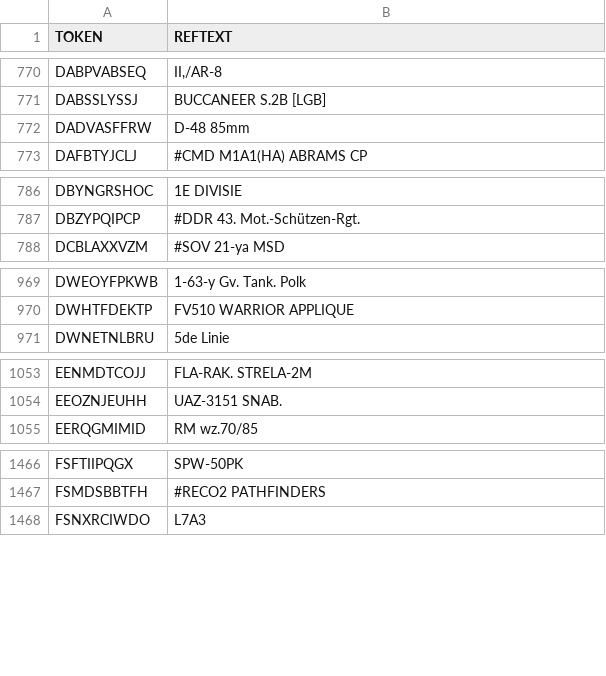
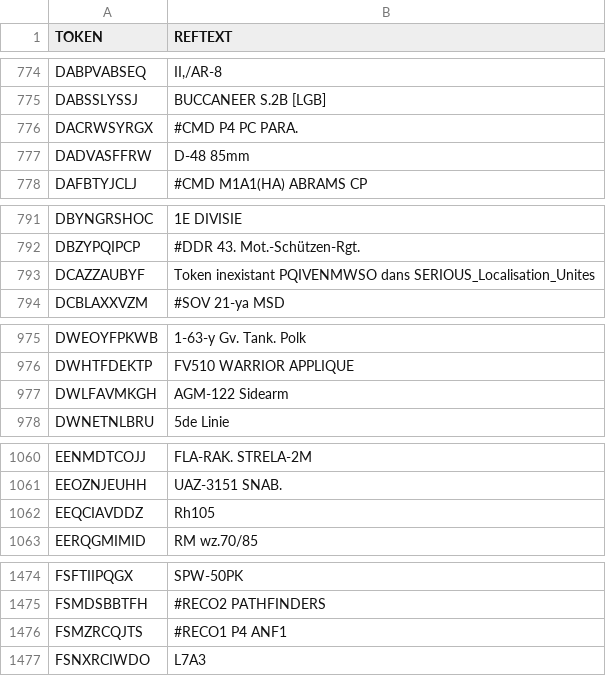
Before and after one commit to TaliEsch/extractwar, a CSV file: read/warno/UNITS.csv, drawn as a sheet; only a part is shown, gaps mark what is left out; the diff covers the shown part only; the diff names each change by its address in the sheet, - before the commit and + after, or states it on an @@ line.

```diff
--- a/read/warno/UNITS.csv
+++ b/read/warno/UNITS.csv
+row 776: DACRWSYRGX | #CMD P4 PC PARA.
+row 793: DCAZZAUBYF | Token inexistant PQIVENMWSO dans SERIOUS_Localisation_Unites
+row 977: DWLFAVMKGH | AGM-122 Sidearm
+row 1062: EEQCIAVDDZ | Rh105
+row 1476: FSMZRCQJTS | #RECO1 P4 ANF1
```
Also changed, not shown: 43 added rows, 4 removed rows and 7 edited cells elsewhere in this file, read-previous-patch/warno/UNITS.csv, 20 other files.
